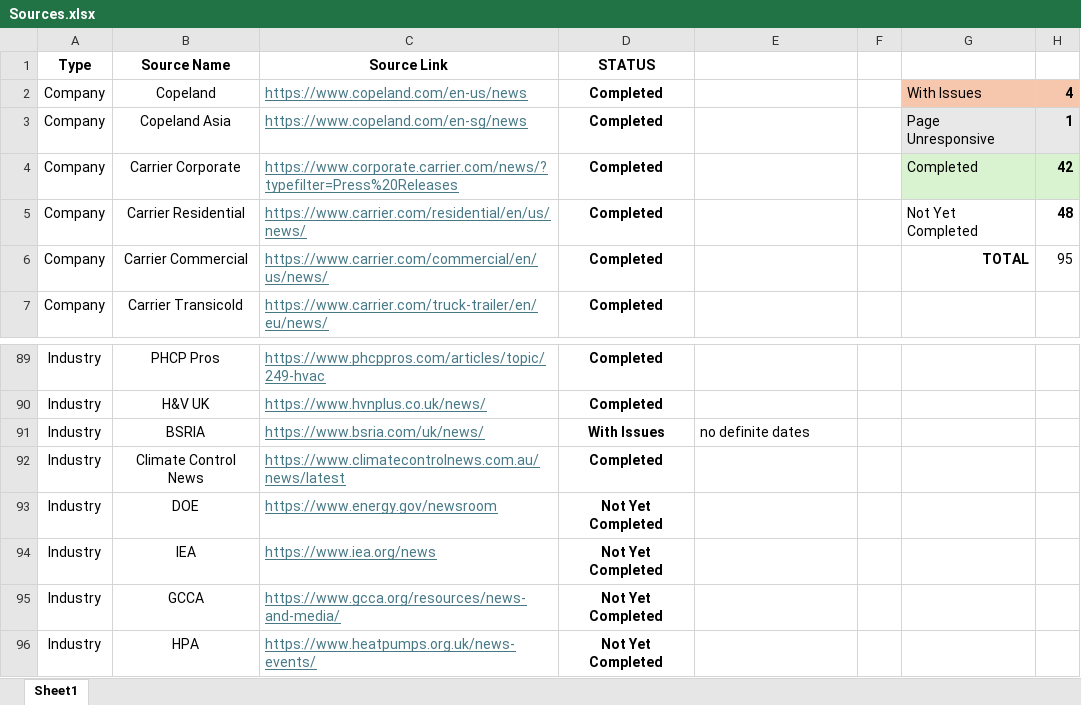
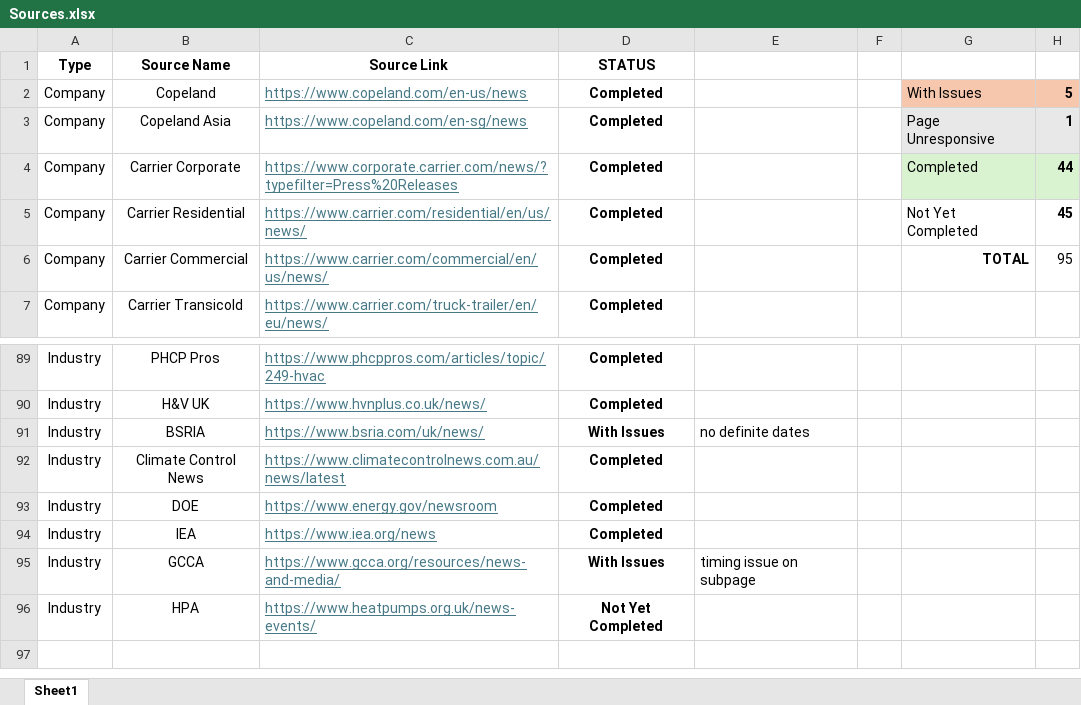
Before and after one commit to ivan-sanjuan/HVAC_News_Scraper, an Excel workbook: assets/Sources.xlsx, sheet Sheet1, drawn as a sheet; only a part is shown, gaps mark what is left out; values as stored, in another font and other column widths than the file's, no borders; conditional formats not drawn; the diff names each change by its address in the sheet, - before the commit and + after, or states it on an @@ line.

```diff
--- a/assets/Sources.xlsx (sheet Sheet1)
+++ b/assets/Sources.xlsx (sheet Sheet1)
-H2: 4
+H2: 5
-H4: 42
+H4: 44
-H5: 48
+H5: 45
-D93:D94 (STATUS): Not Yet Completed
+D93:D94 (STATUS): Completed
-D95 (STATUS): Not Yet Completed
+D95 (STATUS): With Issues
-E95: (empty)
+E95: timing issue on subpage
```
Also changed, not shown: 9 other files.
